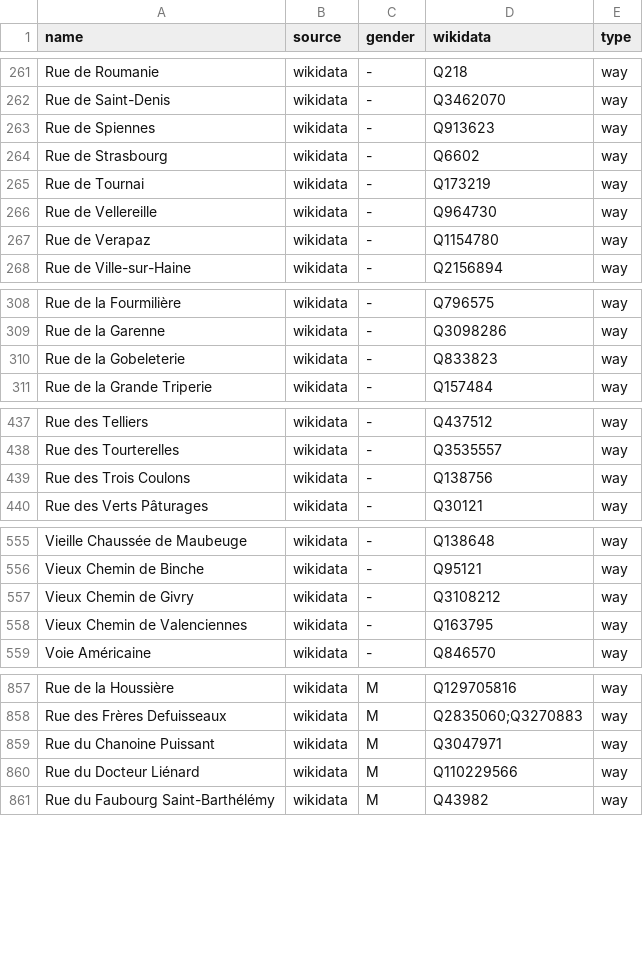
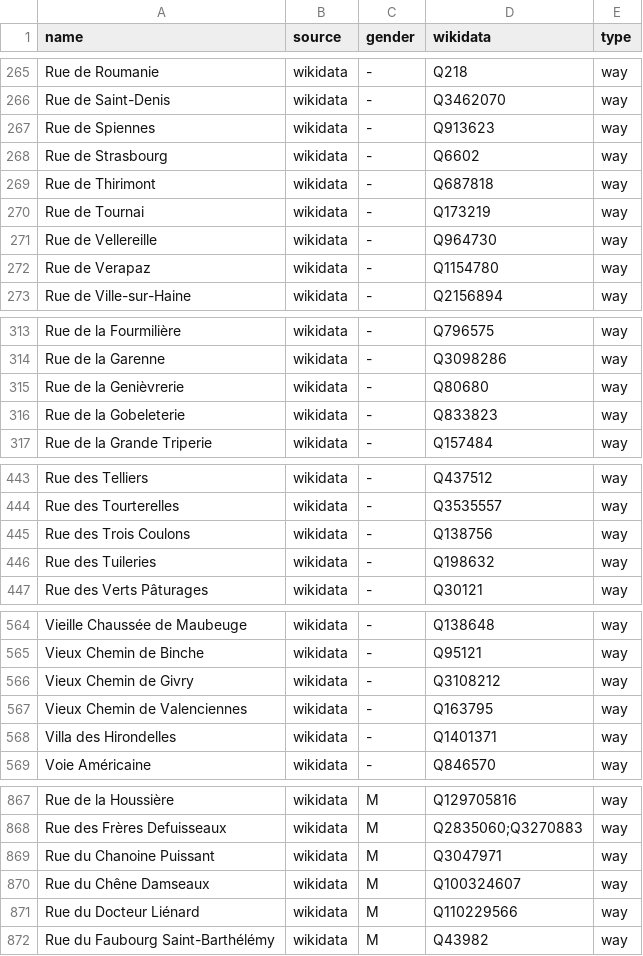
Before and after one commit to EqualStreetNames/equalstreetnames-mons, a CSV file: data/gender.csv, drawn as a sheet; only a part is shown, gaps mark what is left out; the diff covers the shown part only.

```diff
--- a/data/gender.csv
+++ b/data/gender.csv
@@ -264,2 +268,3 @@ name,source,gender,wikidata,type
 "Rue de Strasbourg",wikidata,-,Q6602,way
+"Rue de Thirimont",wikidata,-,Q687818,way
 "Rue de Tournai",wikidata,-,Q173219,way
@@ -309,2 +314,3 @@ name,source,gender,wikidata,type
 "Rue de la Garenne",wikidata,-,Q3098286,way
+"Rue de la Genièvrerie",wikidata,-,Q80680,way
 "Rue de la Gobeleterie",wikidata,-,Q833823,way
@@ -439,2 +445,3 @@ name,source,gender,wikidata,type
 "Rue des Trois Coulons",wikidata,-,Q138756,way
+"Rue des Tuileries",wikidata,-,Q198632,way
 "Rue des Verts Pâturages",wikidata,-,Q30121,way
@@ -558,2 +567,3 @@ name,source,gender,wikidata,type
 "Vieux Chemin de Valenciennes",wikidata,-,Q163795,way
+"Villa des Hirondelles",wikidata,-,Q1401371,way
 "Voie Américaine",wikidata,-,Q846570,way
@@ -859,2 +869,3 @@ name,source,gender,wikidata,type
 "Rue du Chanoine Puissant",wikidata,M,Q3047971,way
+"Rue du Chêne Damseaux",wikidata,M,Q100324607,way
 "Rue du Docteur Liénard",wikidata,M,Q110229566,way
```
Also changed, not shown: 6 added rows and 2 edited cells elsewhere in this file, data/other.csv, 2 other files.
